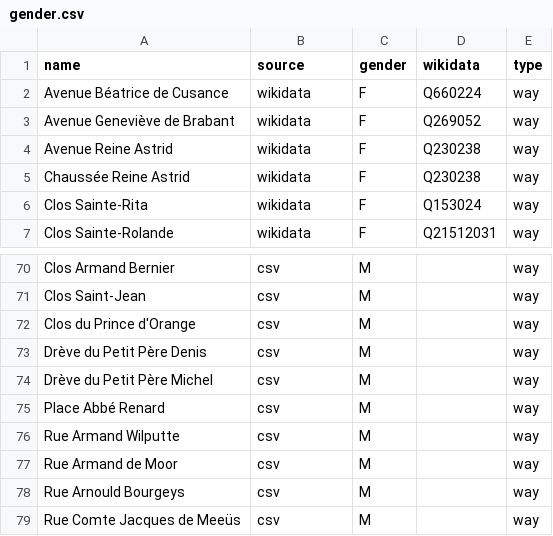
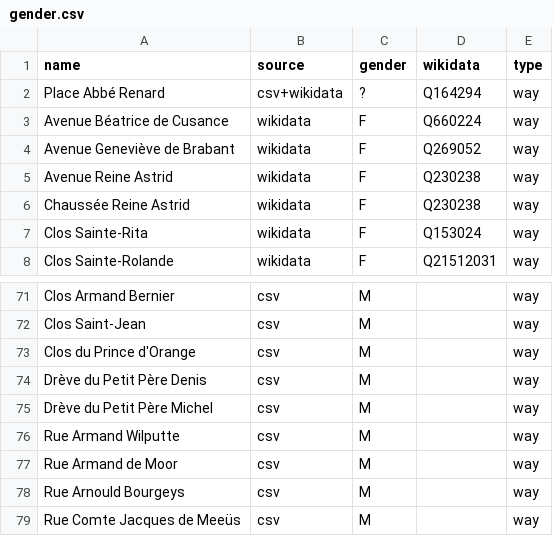
Before and after one commit to EqualStreetNames/equalstreetnames-braine-lalleud, a CSV file: data/gender.csv, drawn as a sheet; only a part is shown, gaps mark what is left out.

```diff
--- a/data/gender.csv
+++ b/data/gender.csv
@@ -1,2 +1,3 @@
 name,source,gender,wikidata,type
+"Place Abbé Renard",csv+wikidata,?,Q164294,way
 "Avenue Béatrice de Cusance",wikidata,F,Q660224,way
@@ -74,3 +75,2 @@ name,source,gender,wikidata,type
 "Drève du Petit Père Michel",csv,M,,way
-"Place Abbé Renard",csv,M,,way
 "Rue Armand Wilputte",csv,M,,way
```
Also changed, not shown: 2 other files.
